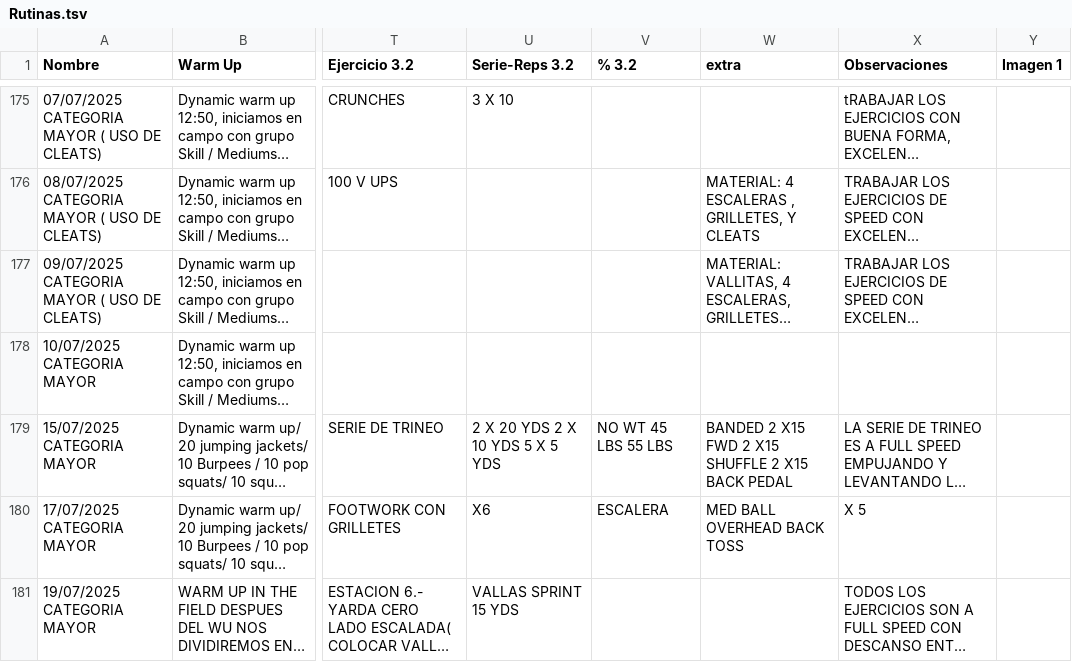
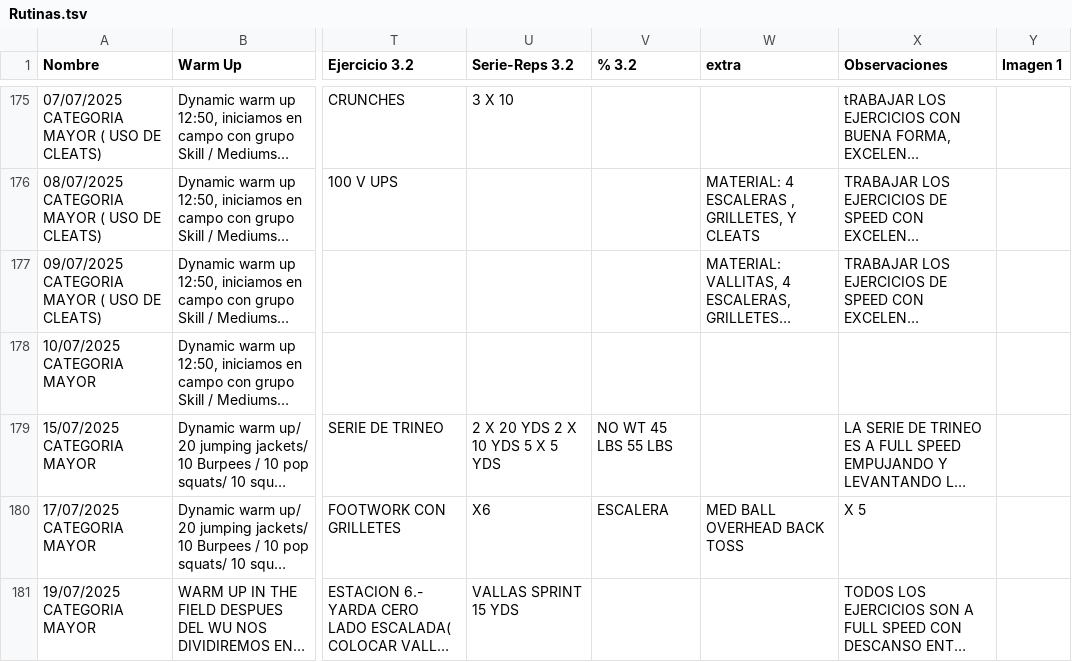
Before and after one commit to zagalseb/APPSVG, a TSV file: Rutinas.tsv, drawn as a sheet; only a part is shown, gaps mark what is left out; long unchanged cells end in …; the diff covers the shown part only; the diff names each change by its address in the sheet, - before the commit and + after, or states it on an @@ line.

Commit message:
Add files via upload

```diff
--- a/Rutinas.tsv
+++ b/Rutinas.tsv
-W179 (extra): BANDED 2 X15 FWD 2 X15 SHUFFLE 2 X15 BACK PEDAL
+W179 (extra): (empty)
```
Also changed, not shown: 22 edited cells elsewhere in this file.
